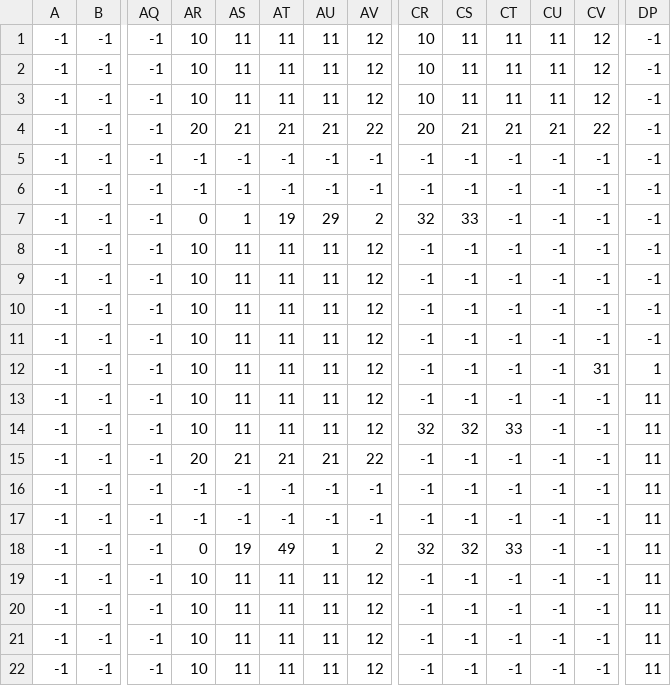
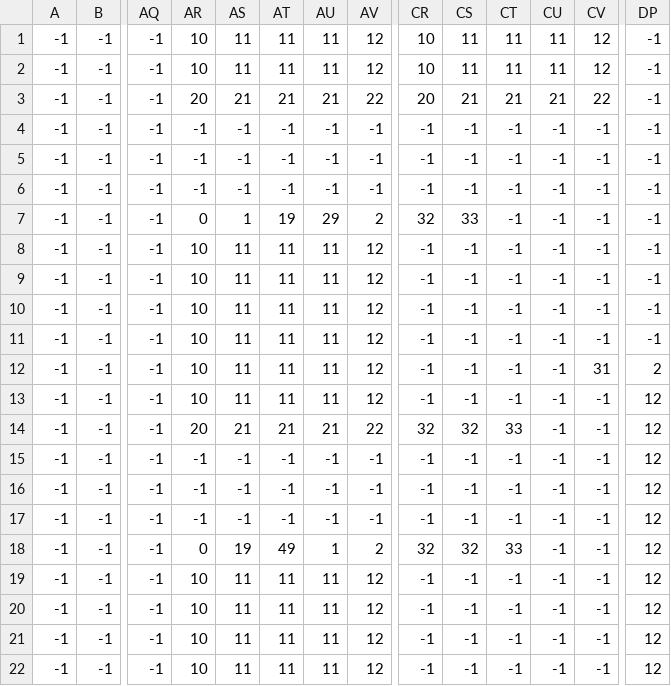
Before and after one commit to ByronPeregrim/Ronnys-Quest, a CSV file: levels/0/level_0_terrain.csv, drawn as a sheet; only a part is shown, gaps mark what is left out; the diff names each change by its address in the sheet, - before the commit and + after, or states it on an @@ line.

Commit message:
Changed terrain.

```diff
--- a/levels/0/level_0_terrain.csv
+++ b/levels/0/level_0_terrain.csv
-AR3: 10
+AR3: 20
-AS3: 11
+AS3: 21
-AT3: 11
+AT3: 21
-AU3: 11
+AU3: 21
-AV3: 12
+AV3: 22
-CR3: 10
+CR3: 20
-CS3: 11
+CS3: 21
-CT3: 11
+CT3: 21
-CU3: 11
+CU3: 21
-CV3: 12
+CV3: 22
-AR4: 20
+AR4: -1
-AS4: 21
+AS4: -1
-AT4: 21
+AT4: -1
-AU4: 21
+AU4: -1
-AV4: 22
+AV4: -1
-CR4: 20
+CR4: -1
-CS4: 21
+CS4: -1
-CT4: 21
+CT4: -1
-CU4: 21
+CU4: -1
-CV4: 22
+CV4: -1
-DP12: 1
+DP12: 2
-DP13:DP22: 11
+DP13:DP22: 12
-AR14: 10
+AR14: 20
-AS14: 11
+AS14: 21
-AT14: 11
+AT14: 21
-AU14: 11
+AU14: 21
-AV14: 12
+AV14: 22
-AR15: 20
+AR15: -1
-AS15: 21
+AS15: -1
-AT15: 21
+AT15: -1
-AU15: 21
+AU15: -1
-AV15: 22
+AV15: -1
```
Also changed, not shown: 1 other file.
